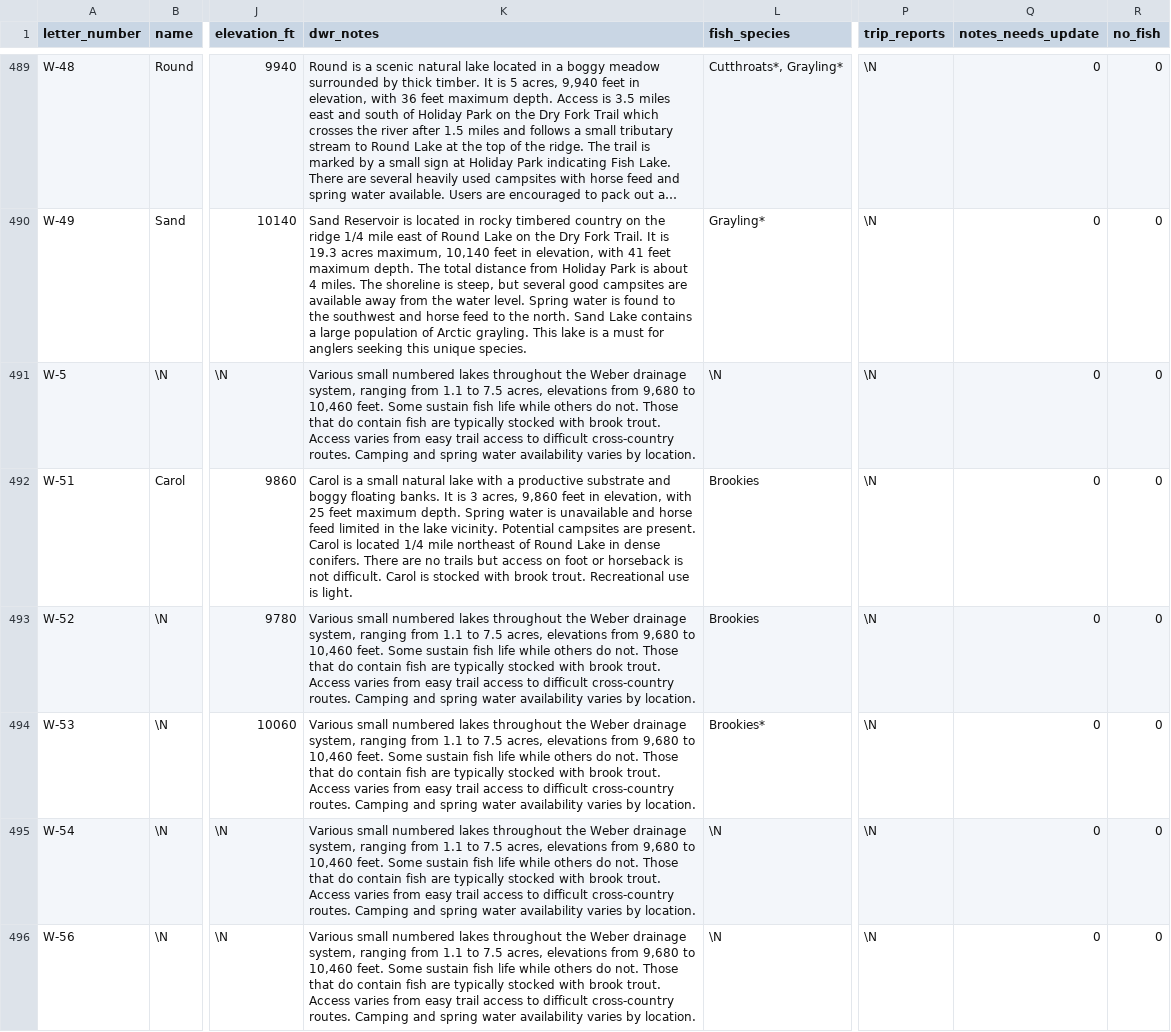
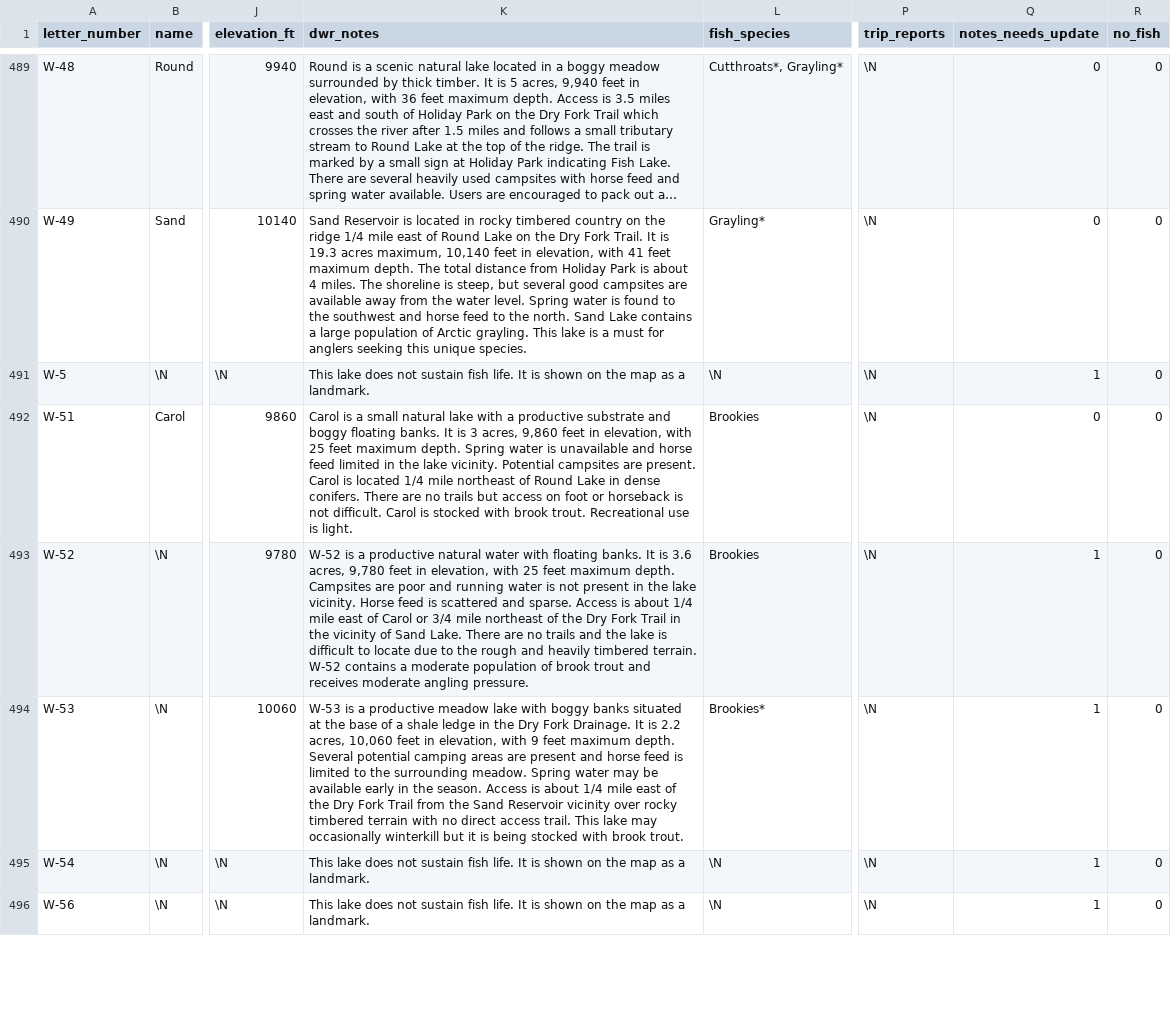
Before and after one commit to jedwood/uintas100, a CSV file: data/seeds/lakes.csv, drawn as a sheet; only a part is shown, gaps mark what is left out; long unchanged cells end in …; the diff covers the shown part only; the diff names each change by its address in the sheet, - before the commit and + after, or states it on an @@ line.

```diff
--- a/data/seeds/lakes.csv
+++ b/data/seeds/lakes.csv
-K491 (dwr_notes): Various small numbered lakes throughout the Weber drainage system, ranging from 1.1 to 7.5 acres, elevations from 9,680 to 10,460 feet. Some sustain fish life while others do not. Those that do contain fish are typically stocked with brook trout. Access varies from easy trail access to difficult cross-country routes. Camping and spring water availability varies by location.
+K491 (dwr_notes): This lake does not sustain fish life. It is shown on the map as a landmark.
-Q491 (notes_needs_update): 0
+Q491 (notes_needs_update): 1
-K493 (dwr_notes): Various small numbered lakes throughout the Weber drainage system, ranging from 1.1 to 7.5 acres, elevations from 9,680 to 10,460 feet. Some sustain fish life while others do not. Those that do contain fish are typically stocked with brook trout. Access varies from easy trail access to difficult cross-country routes. Camping and spring water availability varies by location.
+K493 (dwr_notes): W-52 is a productive natural water with floating banks. It is 3.6 acres, 9,780 feet in elevation, with 25 feet maximum depth. Campsites are poor and running water is not present in the lake vicinity. Horse feed is scattered and sparse. Access is about 1/4 mile east of Carol or 3/4 mile northeast of the Dry Fork Trail in the vicinity of Sand Lake. There are no trails and the lake is difficult to locate due to the rough and heavily timbered terrain. W-52 contains a moderate population of brook trout and receives moderate angling pressure.
-Q493:Q496 (notes_needs_update): 0
+Q493:Q496 (notes_needs_update): 1
-K494 (dwr_notes): Various small numbered lakes throughout the Weber drainage system, ranging from 1.1 to 7.5 acres, elevations from 9,680 to 10,460 feet. Some sustain fish life while others do not. Those that do contain fish are typically stocked with brook trout. Access varies from easy trail access to difficult cross-country routes. Camping and spring water availability varies by location.
+K494 (dwr_notes): W-53 is a productive meadow lake with boggy banks situated at the base of a shale ledge in the Dry Fork Drainage. It is 2.2 acres, 10,060 feet in elevation, with 9 feet maximum depth. Several potential camping areas are present and horse feed is limited to the surrounding meadow. Spring water may be available early in the season. Access is about 1/4 mile east of the Dry Fork Trail from the Sand Reservoir vicinity over rocky timbered terrain with no direct access trail. This lake may occasionally winterkill but it is being stocked with brook trout.
-K495:K496 (dwr_notes): Various small numbered lakes throughout the Weber drainage system, ranging from 1.1 to 7.5 acres, elevations from 9,680 to 10,460 feet. Some sustain fish life while others do not. Those that do contain fish are typically stocked with brook trout. Access varies from easy trail access to difficult cross-country routes. Camping and spring water availability varies by location.
+K495:K496 (dwr_notes): This lake does not sustain fish life. It is shown on the map as a landmark.
```
Also changed, not shown: 18 edited cells elsewhere in this file, 5 other files.
